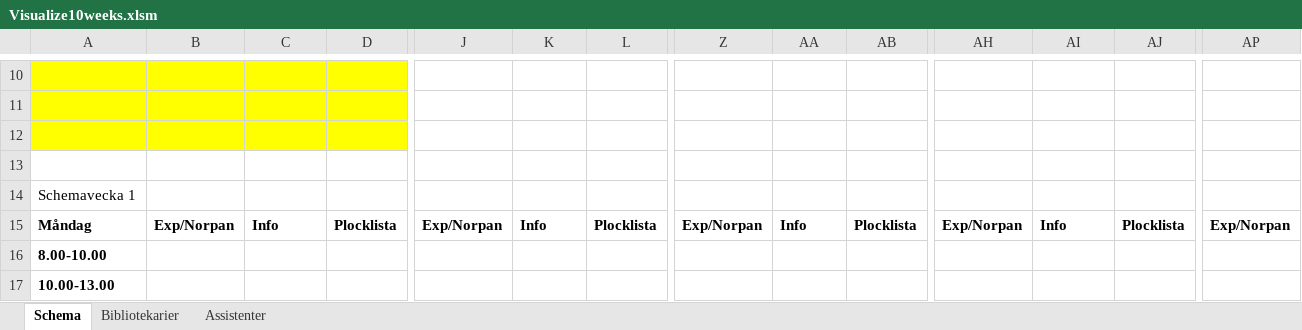
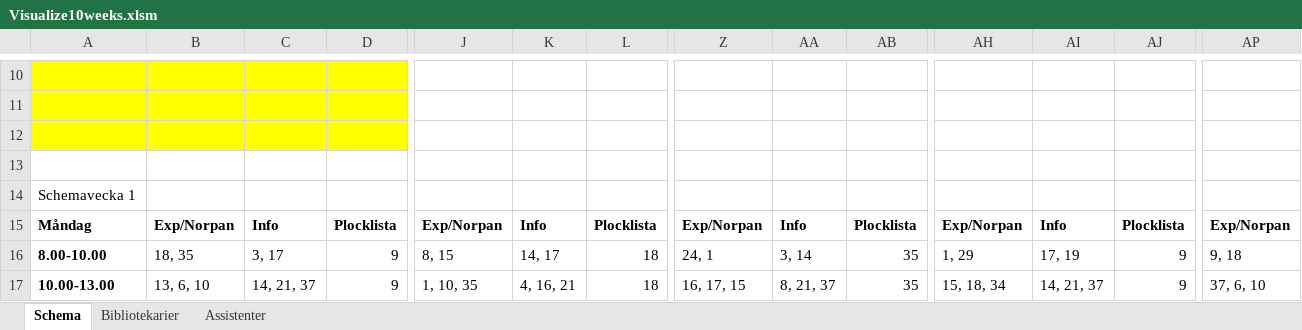
Before and after one commit to Optoteket/main, an Excel workbook: AMPLmodel/Visualisation/Visualize10weeks.xlsm, sheet Schema, drawn as a sheet; only a part is shown, gaps mark what is left out; values as stored, in another font and other column widths than the file's, no borders; charts and pictures not drawn; the diff covers the shown part only; the diff names each change by its address in the sheet, - before the commit and + after, or states it on an @@ line.

```diff
--- a/AMPLmodel/Visualisation/Visualize10weeks.xlsm (sheet Schema)
+++ b/AMPLmodel/Visualisation/Visualize10weeks.xlsm (sheet Schema)
-B16: (empty)
+B16: 18, 35
-C16: (empty)
+C16: 3, 17
-D16:D17: (empty)
+D16:D17: 9
-J16: (empty)
+J16: 8, 15
-K16: (empty)
+K16: 14, 17
-L16:L17: (empty)
+L16:L17: 18
-Z16: (empty)
+Z16: 24, 1
-AA16: (empty)
+AA16: 3, 14
-AB16:AB17: (empty)
+AB16:AB17: 35
-AH16: (empty)
+AH16: 1, 29
-AI16: (empty)
+AI16: 17, 19
-AJ16:AJ17: (empty)
+AJ16:AJ17: 9
-AP16: (empty)
+AP16: 9, 18
-B17: (empty)
+B17: 13, 6, 10
-C17: (empty)
+C17: 14, 21, 37
-J17: (empty)
+J17: 1, 10, 35
-K17: (empty)
+K17: 4, 16, 21
-Z17: (empty)
+Z17: 16, 17, 15
-AA17: (empty)
+AA17: 8, 21, 37
-AH17: (empty)
+AH17: 15, 18, 34
-AI17: (empty)
+AI17: 14, 21, 37
-AP17: (empty)
+AP17: 37, 6, 10
```
Also changed, not shown: 2 added rows, 2 removed rows and 765 edited cells elsewhere in this sheet, sheet Bibliotekarier, sheet Assistenter, 3 other files.
